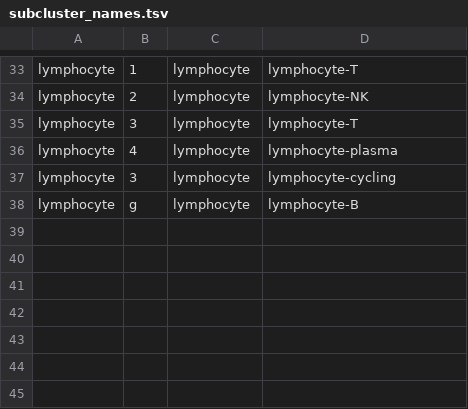
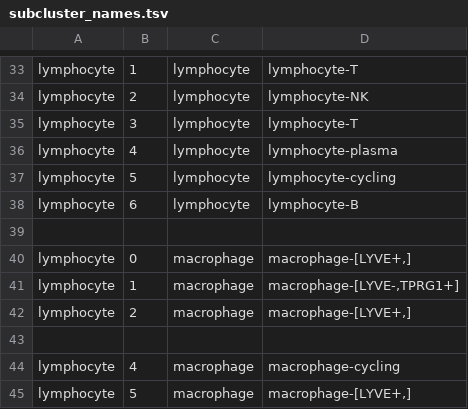
Before and after one commit to austintwang/adult_cardiac_analyses, a TSV file: workflow/files/subcluster_names.tsv, drawn as a sheet; only a part is shown, gaps mark what is left out.

```diff
--- a/workflow/files/subcluster_names.tsv
+++ b/workflow/files/subcluster_names.tsv
@@ -36,3 +36,10 @@ lymphocyte	3	lymphocyte	lymphocyte-T
 lymphocyte	4	lymphocyte	lymphocyte-plasma
-lymphocyte	3	lymphocyte	lymphocyte-cycling
-lymphocyte	g	lymphocyte	lymphocyte-B
+lymphocyte	5	lymphocyte	lymphocyte-cycling
+lymphocyte	6	lymphocyte	lymphocyte-B
+
+lymphocyte	0	macrophage	macrophage-[LYVE+,]
+lymphocyte	1	macrophage	macrophage-[LYVE-,TPRG1+]
+lymphocyte	2	macrophage	macrophage-[LYVE+,]
+
+lymphocyte	4	macrophage	macrophage-cycling
+lymphocyte	5	macrophage	macrophage-[LYVE+,]
```
Also changed, not shown: workflow/files/plot_genes_subcluster.tsv.
